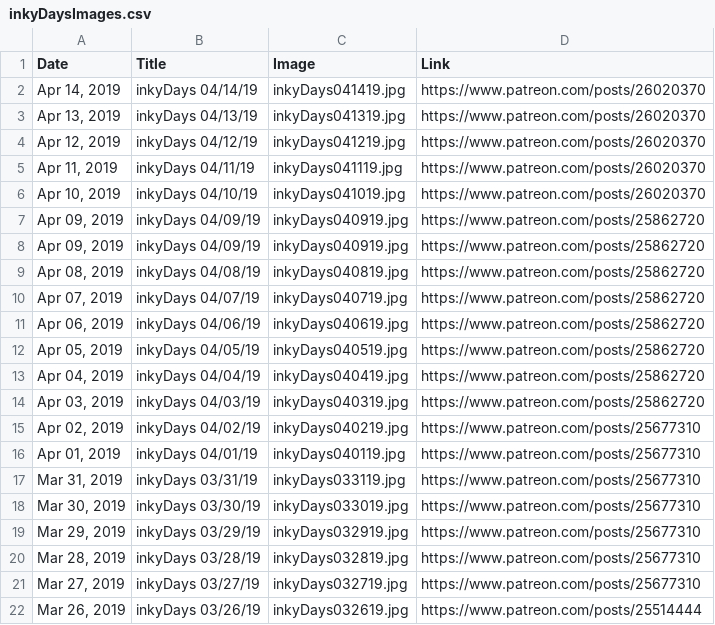
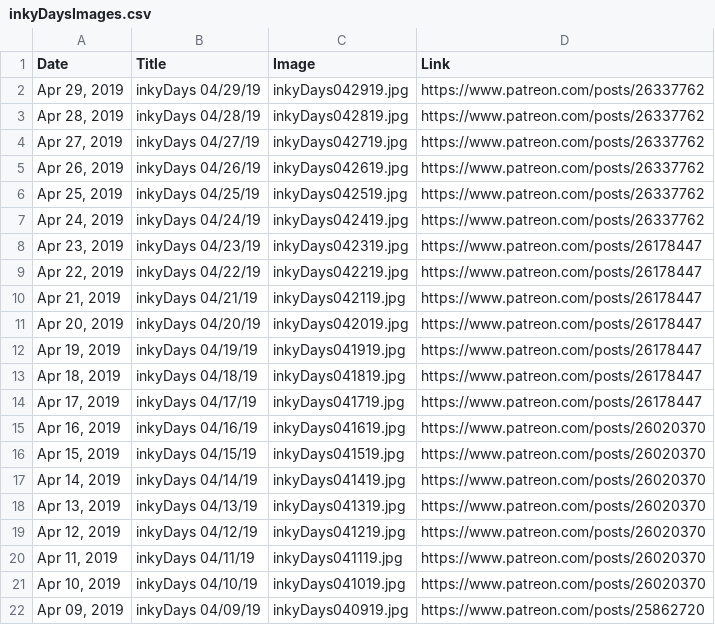
Before and after one commit to KristinHenry/KristinHenry.github.io, a CSV file: inkyDaysImages.csv, drawn as a sheet; only a part is shown; the shorter side is filled out with more unchanged rows.

Commit message:
updating inkyDays gallery and data

```diff
--- a/inkyDaysImages.csv
+++ b/inkyDaysImages.csv
@@ -1,2 +1,17 @@
 Date,Title,Image,Link
+"Apr 29, 2019",inkyDays 04/29/19,inkyDays042919.jpg,https://www.patreon.com/posts/26337762
+"Apr 28, 2019",inkyDays 04/28/19,inkyDays042819.jpg,https://www.patreon.com/posts/26337762
+"Apr 27, 2019",inkyDays 04/27/19,inkyDays042719.jpg,https://www.patreon.com/posts/26337762
+"Apr 26, 2019",inkyDays 04/26/19,inkyDays042619.jpg,https://www.patreon.com/posts/26337762
+"Apr 25, 2019",inkyDays 04/25/19,inkyDays042519.jpg,https://www.patreon.com/posts/26337762
+"Apr 24, 2019",inkyDays 04/24/19,inkyDays042419.jpg,https://www.patreon.com/posts/26337762
+"Apr 23, 2019",inkyDays 04/23/19,inkyDays042319.jpg,https://www.patreon.com/posts/26178447
+"Apr 22, 2019",inkyDays 04/22/19,inkyDays042219.jpg,https://www.patreon.com/posts/26178447
+"Apr 21, 2019",inkyDays 04/21/19,inkyDays042119.jpg,https://www.patreon.com/posts/26178447
+"Apr 20, 2019",inkyDays 04/20/19,inkyDays042019.jpg,https://www.patreon.com/posts/26178447
+"Apr 19, 2019",inkyDays 04/19/19,inkyDays041919.jpg,https://www.patreon.com/posts/26178447
+"Apr 18, 2019",inkyDays 04/18/19,inkyDays041819.jpg,https://www.patreon.com/posts/26178447
+"Apr 17, 2019",inkyDays 04/17/19,inkyDays041719.jpg,https://www.patreon.com/posts/26178447
+"Apr 16, 2019",inkyDays 04/16/19,inkyDays041619.jpg,https://www.patreon.com/posts/26020370
+"Apr 15, 2019",inkyDays 04/15/19,inkyDays041519.jpg,https://www.patreon.com/posts/26020370
 "Apr 14, 2019",inkyDays 04/14/19,inkyDays041419.jpg,https://www.patreon.com/posts/26020370
```
Also changed, not shown: 15 other files.
